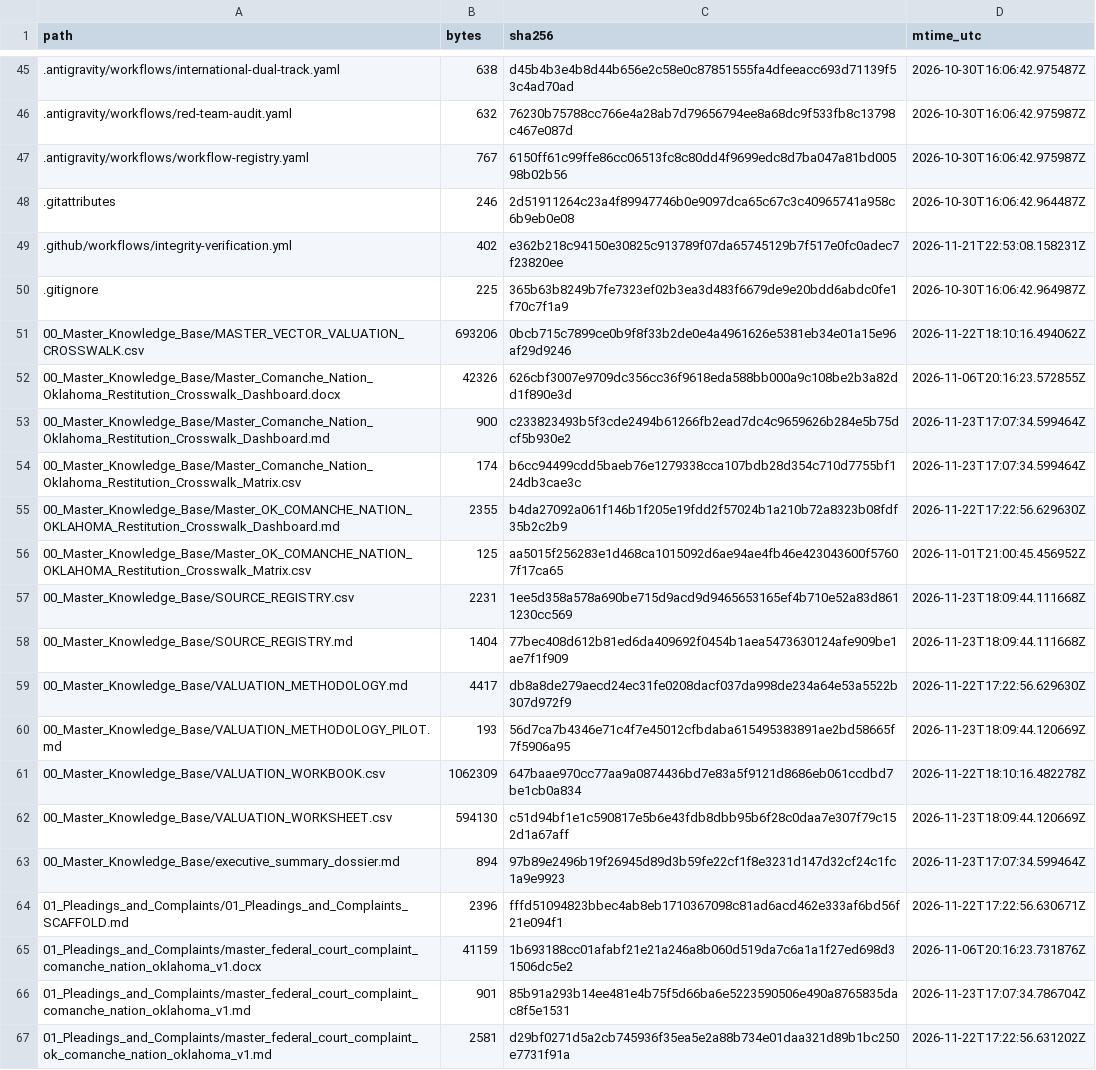
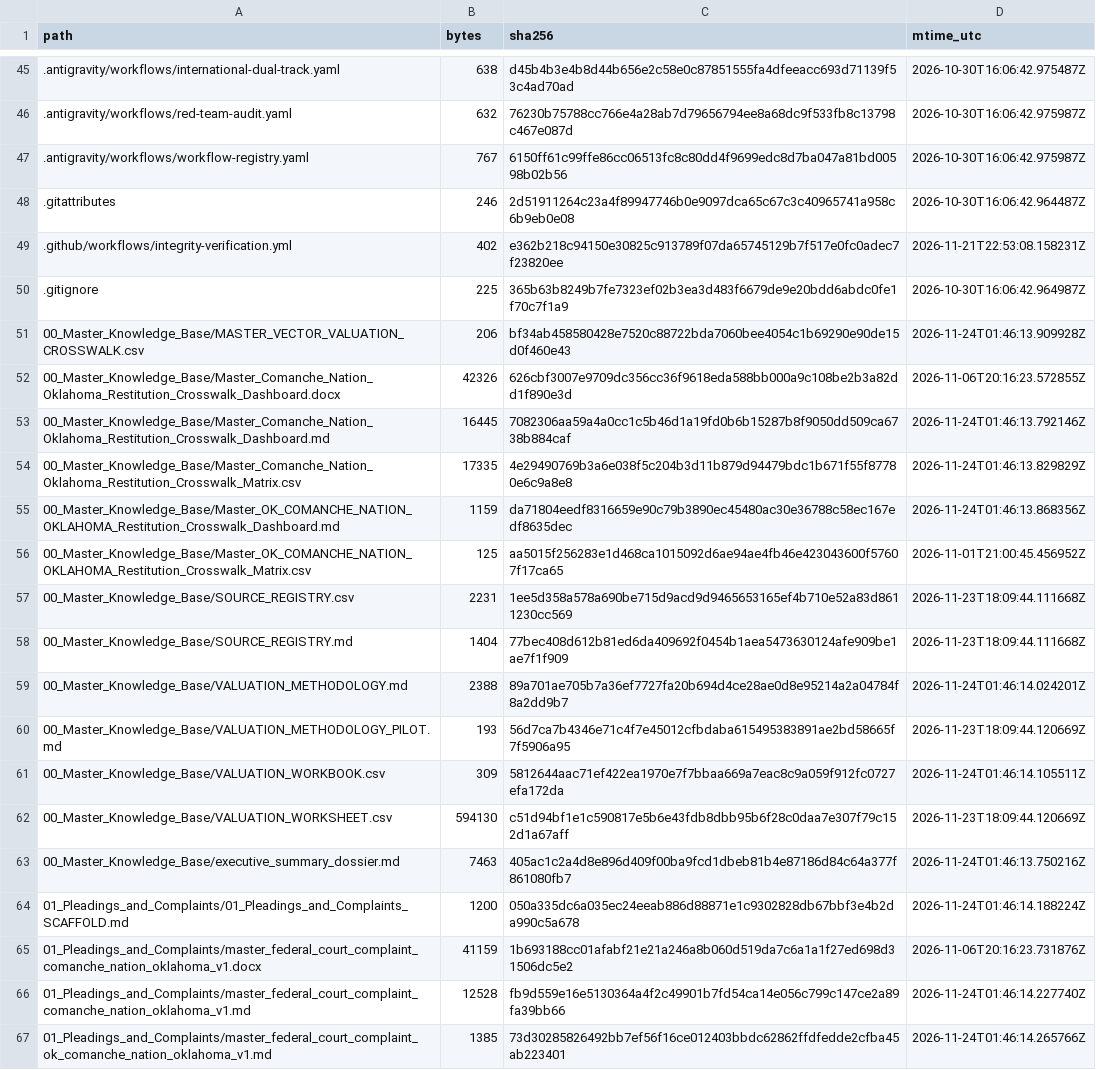
Before and after one commit to GlobalRestitutionAlliance/turtle-island-us-ok-comanche-nation-oklahoma-master-litigation, a CSV file: 99_Archives_and_Manifests/MANIFEST_SHA256.csv, drawn as a sheet; only a part is shown, gaps mark what is left out; the diff covers the shown part only.

```diff
--- a/99_Archives_and_Manifests/MANIFEST_SHA256.csv
+++ b/99_Archives_and_Manifests/MANIFEST_SHA256.csv
@@ -50,7 +50,7 @@ path,bytes,sha256,mtime_utc
 .gitignore,225,365b63b8249b7fe7323ef02b3ea3d483f6679de9e20bdd6abdc0fe1f70c7f1a9,2026-10-30T16:06:42.964987Z
-00_Master_Knowledge_Base/MASTER_VECTOR_VALUATION_CROSSWALK.csv,693206,0bcb715c7899ce0b9f8f33b2de0e4a4961626e5381eb34e01a15e96af29d9246,2026-11-22T18:10:16.494062Z
+00_Master_Knowledge_Base/MASTER_VECTOR_VALUATION_CROSSWALK.csv,206,bf34ab458580428e7520c88722bda7060bee4054c1b69290e90de15d0f460e43,2026-11-24T01:46:13.909928Z
 00_Master_Knowledge_Base/Master_Comanche_Nation_Oklahoma_Restitution_Crosswalk_Dashboard.docx,42326,626cbf3007e9709dc356cc36f9618eda588bb000a9c108be2b3a82dd1f890e3d,2026-11-06T20:16:23.572855Z
-00_Master_Knowledge_Base/Master_Comanche_Nation_Oklahoma_Restitution_Crosswalk_Dashboard.md,900,c233823493b5f3cde2494b61266fb2ead7dc4c9659626b284e5b75dcf5b930e2,2026-11-23T17:07:34.599464Z
-00_Master_Knowledge_Base/Master_Comanche_Nation_Oklahoma_Restitution_Crosswalk_Matrix.csv,174,b6cc94499cdd5baeb76e1279338cca107bdb28d354c710d7755bf124db3cae3c,2026-11-23T17:07:34.599464Z
-00_Master_Knowledge_Base/Master_OK_COMANCHE_NATION_OKLAHOMA_Restitution_Crosswalk_Dashboard.md,2355,b4da27092a061f146b1f205e19fdd2f57024b1a210b72a8323b08fdf35b2c2b9,2026-11-22T17:22:56.629630Z
+00_Master_Knowledge_Base/Master_Comanche_Nation_Oklahoma_Restitution_Crosswalk_Dashboard.md,16445,7082306aa59a4a0cc1c5b46d1a19fd0b6b15287b8f9050dd509ca6738b884caf,2026-11-24T01:46:13.792146Z
+00_Master_Knowledge_Base/Master_Comanche_Nation_Oklahoma_Restitution_Crosswalk_Matrix.csv,17335,4e29490769b3a6e038f5c204b3d11b879d94479bdc1b671f55f87780e6c9a8e8,2026-11-24T01:46:13.829829Z
+00_Master_Knowledge_Base/Master_OK_COMANCHE_NATION_OKLAHOMA_Restitution_Crosswalk_Dashboard.md,1159,da71804eedf8316659e90c79b3890ec45480ac30e36788c58ec167edf8635dec,2026-11-24T01:46:13.868356Z
 00_Master_Knowledge_Base/Master_OK_COMANCHE_NATION_OKLAHOMA_Restitution_Crosswalk_Matrix.csv,125,aa5015f256283e1d468ca1015092d6ae94ae4fb46e423043600f57607f17ca65,2026-11-01T21:00:45.456952Z
@@ -58,10 +58,10 @@ path,bytes,sha256,mtime_utc
 00_Master_Knowledge_Base/SOURCE_REGISTRY.md,1404,77bec408d612b81ed6da409692f0454b1aea5473630124afe909be1ae7f1f909,2026-11-23T18:09:44.111668Z
-00_Master_Knowledge_Base/VALUATION_METHODOLOGY.md,4417,db8a8de279aecd24ec31fe0208dacf037da998de234a64e53a5522b307d972f9,2026-11-22T17:22:56.629630Z
+00_Master_Knowledge_Base/VALUATION_METHODOLOGY.md,2388,89a701ae705b7a36ef7727fa20b694d4ce28ae0d8e95214a2a04784f8a2dd9b7,2026-11-24T01:46:14.024201Z
 00_Master_Knowledge_Base/VALUATION_METHODOLOGY_PILOT.md,193,56d7ca7b4346e71c4f7e45012cfbdaba615495383891ae2bd58665f7f5906a95,2026-11-23T18:09:44.120669Z
-00_Master_Knowledge_Base/VALUATION_WORKBOOK.csv,1062309,647baae970cc77aa9a0874436bd7e83a5f9121d8686eb061ccdbd7be1cb0a834,2026-11-22T18:10:16.482278Z
+00_Master_Knowledge_Base/VALUATION_WORKBOOK.csv,309,5812644aac71ef422ea1970e7f7bbaa669a7eac8c9a059f912fc0727efa172da,2026-11-24T01:46:14.105511Z
 00_Master_Knowledge_Base/VALUATION_WORKSHEET.csv,594130,c51d94bf1e1c590817e5b6e43fdb8dbb95b6f28c0daa7e307f79c152d1a67aff,2026-11-23T18:09:44.120669Z
-00_Master_Knowledge_Base/executive_summary_dossier.md,894,97b89e2496b19f26945d89d3b59fe22cf1f8e3231d147d32cf24c1fc1a9e9923,2026-11-23T17:07:34.599464Z
-01_Pleadings_and_Complaints/01_Pleadings_and_Complaints_SCAFFOLD.md,2396,fffd51094823bbec4ab8eb1710367098c81ad6acd462e333af6bd56f21e094f1,2026-11-22T17:22:56.630671Z
+00_Master_Knowledge_Base/executive_summary_dossier.md,7463,405ac1c2a4d8e896d409f00ba9fcd1dbeb81b4e87186d84c64a377f861080fb7,2026-11-24T01:46:13.750216Z
+01_Pleadings_and_Complaints/01_Pleadings_and_Complaints_SCAFFOLD.md,1200,050a335dc6a035ec24eeab886d88871e1c9302828db67bbf3e4b2da990c5a678,2026-11-24T01:46:14.188224Z
 01_Pleadings_and_Complaints/master_federal_court_complaint_comanche_nation_oklahoma_v1.docx,41159,1b693188cc01afabf21e21a246a8b060d519da7c6a1a1f27ed698d31506dc5e2,2026-11-06T20:16:23.731876Z
-01_Pleadings_and_Complaints/master_federal_court_complaint_comanche_nation_oklahoma_v1.md,901,85b91a293b14ee481e4b75f5d66ba6e5223590506e490a8765835dac8f5e1531,2026-11-23T17:07:34.786704Z
-01_Pleadings_and_Complaints/master_federal_court_complaint_ok_comanche_nation_oklahoma_v1.md,2581,d29bf0271d5a2cb745936f35ea5e2a88b734e01daa321d89b1bc250e7731f91a,2026-11-22T17:22:56.631202Z
+01_Pleadings_and_Complaints/master_federal_court_complaint_comanche_nation_oklahoma_v1.md,12528,fb9d559e16e5130364a4f2c49901b7fd54ca14e056c799c147ce2a89fa39bb66,2026-11-24T01:46:14.227740Z
+01_Pleadings_and_Complaints/master_federal_court_complaint_ok_comanche_nation_oklahoma_v1.md,1385,73d30285826492bb7ef56f16ce012403bbdc62862ffdfedde2cfba45ab223401,2026-11-24T01:46:14.265766Z
```
Also changed, not shown: 80 edited cells elsewhere in this file, 37 other files.
